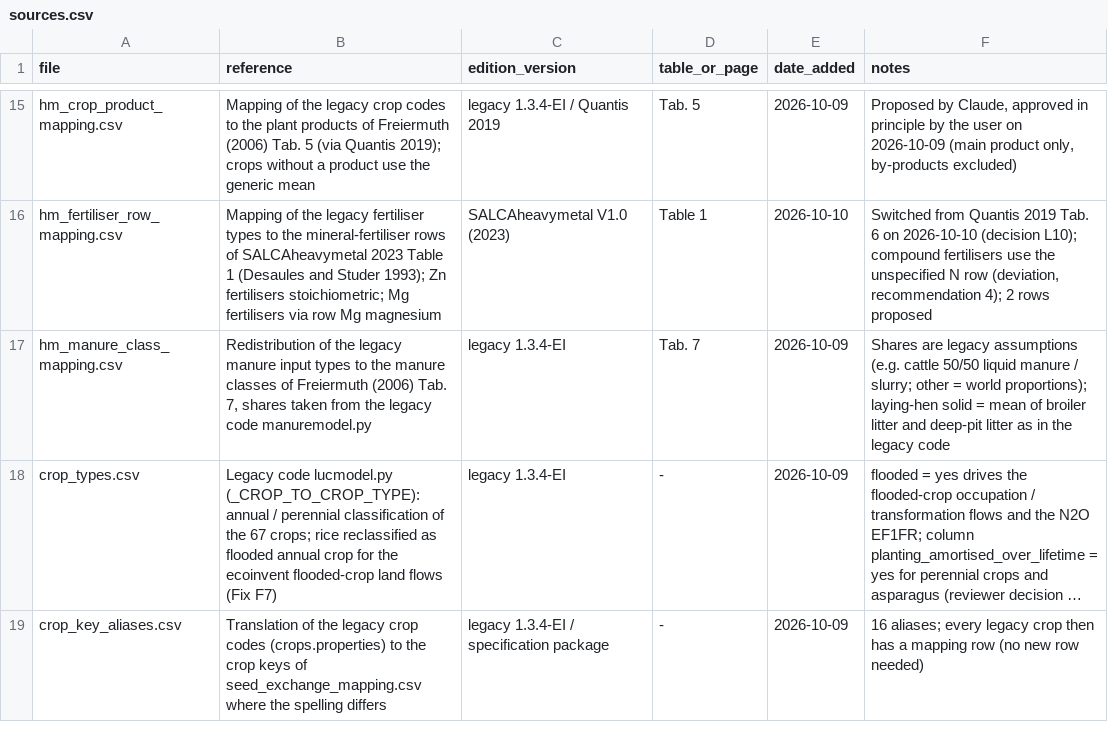
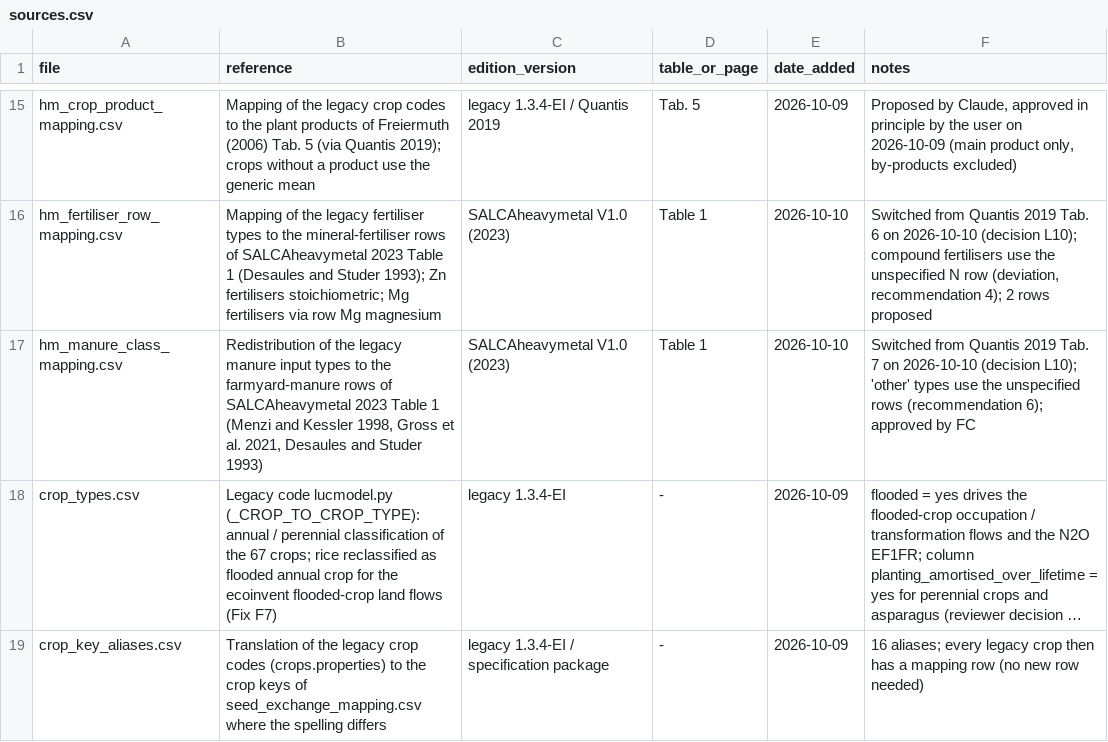
Before and after one commit to cirone-ecoinvent/agritoolv.1, a CSV file: data/sources.csv, drawn as a sheet; only a part is shown, gaps mark what is left out; long unchanged cells end in …; the diff names each change by its address in the sheet, - before the commit and + after, or states it on an @@ line.

```diff
--- a/data/sources.csv
+++ b/data/sources.csv
-B17 (reference): …to the manure classes of Freiermuth (2006) Tab. 7, shares taken from the legacy code manuremodel.py
+B17 (reference): …to the farmyard-manure rows of SALCAheavymetal 2023 Table 1 (Menzi and Kessler 1998, Gross et al. 2021, Desaules and Studer 1993)
-C17 (edition_version): legacy 1.3.4-EI
+C17 (edition_version): SALCAheavymetal V1.0 (2023)
-D17 (table_or_page): Tab. 7
+D17 (table_or_page): Table 1
-E17 (date_added): 2026-10-09
+E17 (date_added): 2026-10-10
-F17 (notes): Shares are legacy assumptions (e.g. cattle 50/50 liquid manure / slurry; other = world proportions); laying-hen solid = mean of broiler litter and deep-pit litter as in the legacy code
+F17 (notes): Switched from Quantis 2019 Tab. 7 on 2026-10-10 (decision L10); 'other' types use the unspecified rows (recommendation 6); approved by FC
```
Also changed, not shown: data/hm_manure_class_mapping.csv, 5 other files.
